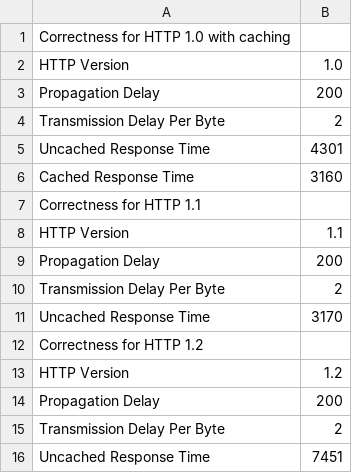
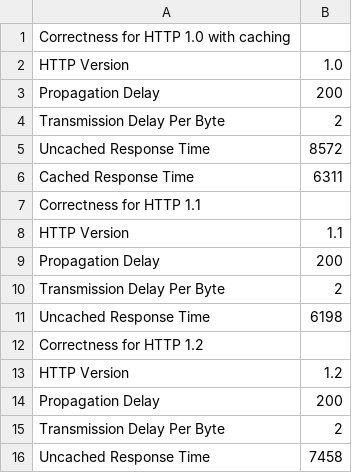
Before and after one commit to thanhmvu/HTTP-simulator, a CSV file: correctness.csv, drawn as a sheet.

```diff
--- a/correctness.csv
+++ b/correctness.csv
@@ -4,4 +4,4 @@ Propagation Delay;200
 Transmission Delay Per Byte;2
-Uncached Response Time;4301
-Cached Response Time;3160
+Uncached Response Time;8572
+Cached Response Time;6311
 Correctness for HTTP 1.1
@@ -10,3 +10,3 @@ Propagation Delay;200
 Transmission Delay Per Byte;2
-Uncached Response Time;3170
+Uncached Response Time;6198
 Correctness for HTTP 1.2
@@ -15,2 +15,2 @@ Propagation Delay;200
 Transmission Delay Per Byte;2
-Uncached Response Time;7451
+Uncached Response Time;7458
```
Also changed, not shown: 3 other files.
